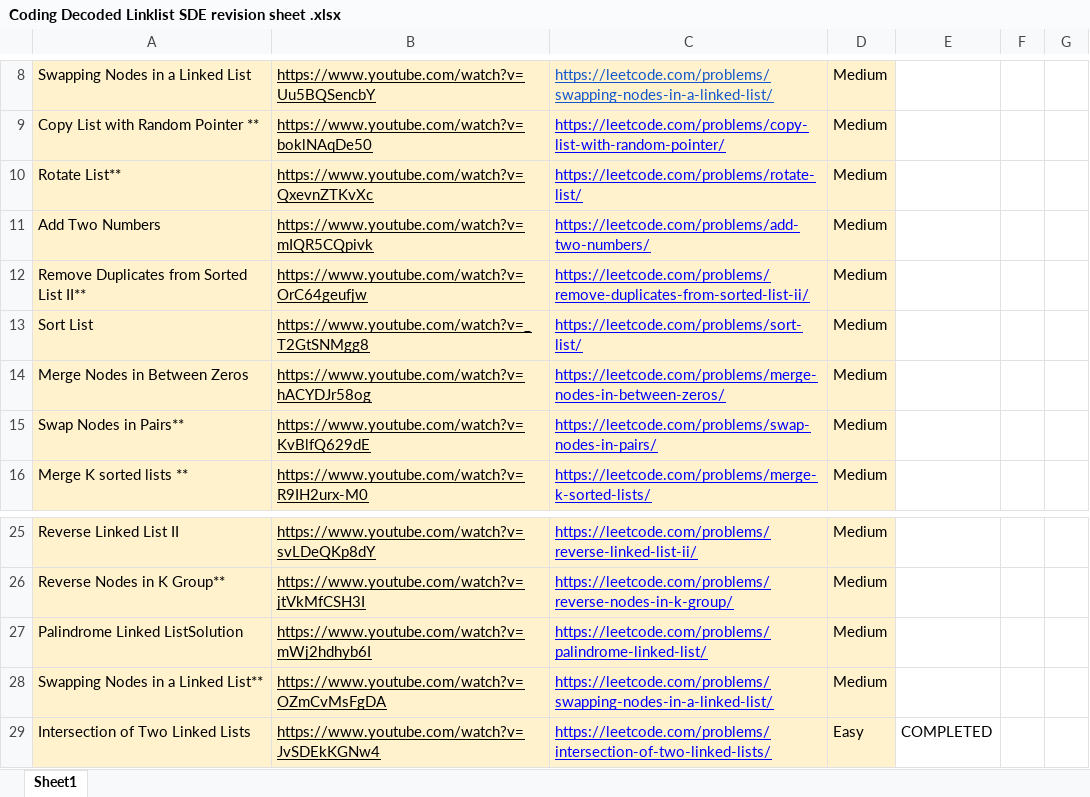
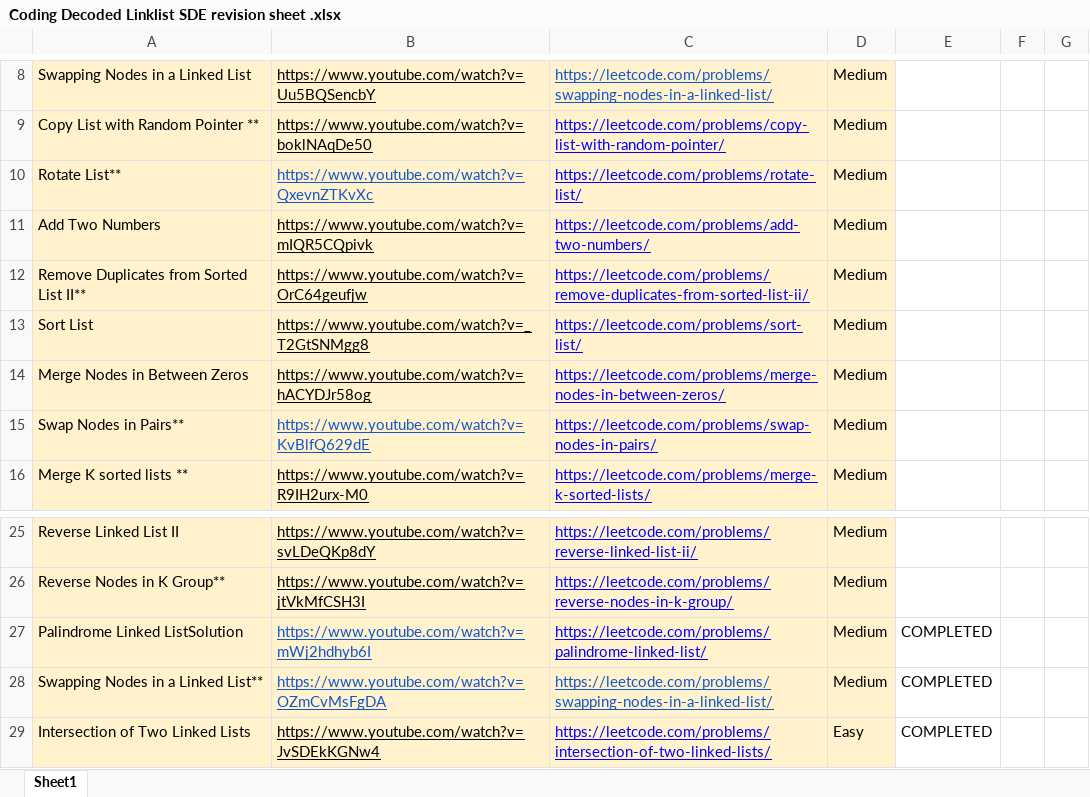
Before and after one commit to ramcassini/mad-on-dsa, an Excel workbook: src/main/resources/Coding Decoded Linklist SDE revision sheet .xlsx, sheet Sheet1, drawn as a sheet; only a part is shown, gaps mark what is left out; values as stored, in another font and other column widths than the file's, no borders; the diff names each change by its address in the sheet, - before the commit and + after, or states it on an @@ line.

Commit message:
LinkedList Easy

```diff
--- a/src/main/resources/Coding Decoded Linklist SDE revision sheet .xlsx (sheet Sheet1)
+++ b/src/main/resources/Coding Decoded Linklist SDE revision sheet .xlsx (sheet Sheet1)
-B10 text colour: black
+B10 text colour: #1155CC
-B15 text colour: black
+B15 text colour: #1155CC
-B27:B28 text colour: black
+B27:B28 text colour: #1155CC
-E27:E28: (empty)
+E27:E28: COMPLETED
-C28 text colour: #0000FF
+C28 text colour: #1155CC
```
Also changed, not shown: 2 other files.
